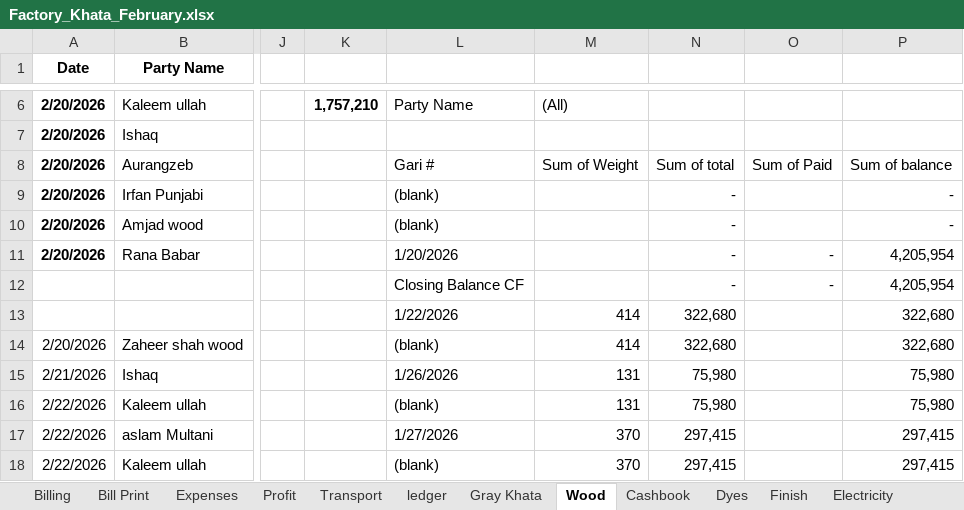
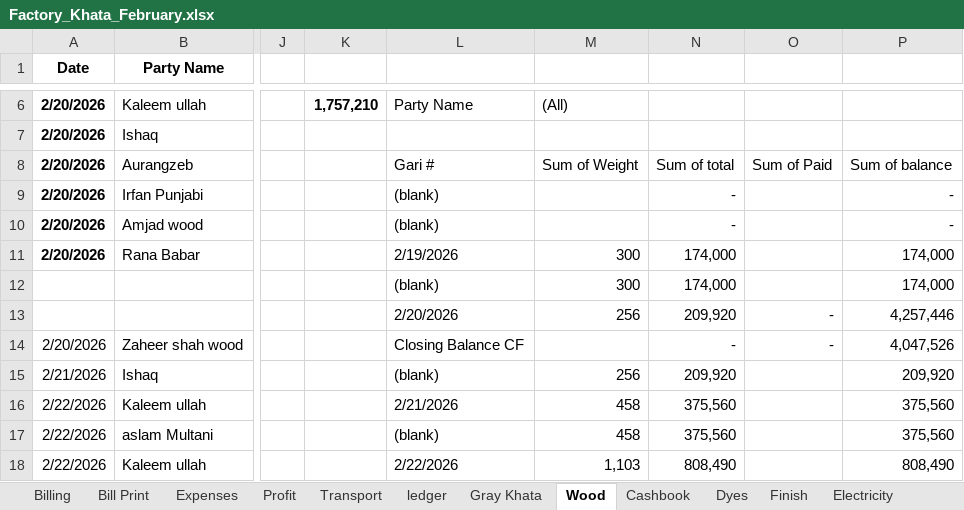
Before and after one commit to omerrazzaq4/AlHamd_Feb, an Excel workbook: Factory_Khata_February.xlsx, sheet Wood, drawn as a sheet; only a part is shown, gaps mark what is left out; values as stored, in another font and other column widths than the file's, no borders; charts and pictures and table styles not drawn; removed rows and columns are numbered as before the commit, all else as after; rows hold the shown columns only; the diff covers the shown part only; the diff names each change by its address in the sheet, - before the commit and + after, or states it on an @@ line.

```diff
--- a/Factory_Khata_February.xlsx (sheet Wood)
+++ b/Factory_Khata_February.xlsx (sheet Wood)
-L11: 1/20/2026
+L11: 2/19/2026
-M11: (empty)
+M11: 300
-N11: -
+N11: 174,000
-O11: -
+O11: (empty)
-P11: 4,205,954
+P11: 174,000
-row 12:  |  |  |  | Closing Balance CF |  | - | - | 4,205,954
-row 13:  |  |  |  | 1/22/2026 | 414 | 322,680 |  | 322,680
+row 12:  |  |  |  | (blank) | 300 | 174,000 |  | 174,000
+row 13:  |  |  |  | 2/20/2026 | 256 | 209,920 | - | 4,257,446
-L14: (blank)
+L14: Closing Balance CF
-M14: 414
+M14: (empty)
-N14: 322,680
+N14: -
-O14: (empty)
+O14: -
-P14: 322,680
+P14: 4,047,526
-L15: 1/26/2026
+L15: (blank)
-M15: 131
+M15: 256
-N15: 75,980
+N15: 209,920
-P15: 75,980
+P15: 209,920
-L16: (blank)
+L16: 2/21/2026
-M16: 131
+M16: 458
-N16: 75,980
+N16: 375,560
-P16: 75,980
+P16: 375,560
-L17: 1/27/2026
+L17: (blank)
-M17: 370
+M17: 458
-N17: 297,415
+N17: 375,560
-P17: 297,415
+P17: 375,560
-L18: (blank)
+L18: 2/22/2026
-M18: 370
+M18: 1,103
-N18: 297,415
+N18: 808,490
-P18: 297,415
+P18: 808,490
```
Also changed, not shown: 12 added rows, 12 removed rows and 130 edited cells elsewhere in this sheet, sheet pivot, sheet Cashbook, sheet ledger, sheet Billing, sheet Dyes, sheet Expenses, 7 more sheets, formulas that keep their value, charts or pictures.
